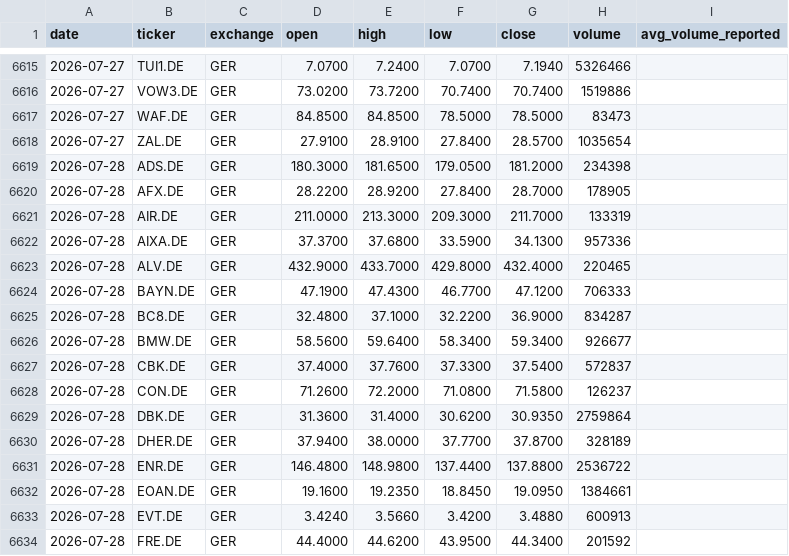
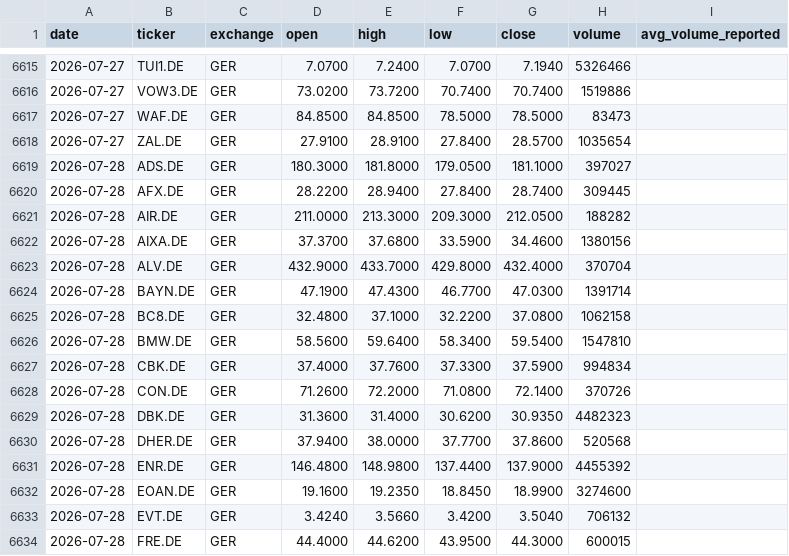
Before and after one commit to Toeffer/TradingJournal, a CSV file: data/eu_quote_history.csv, drawn as a sheet; only a part is shown, gaps mark what is left out; the diff covers the shown part only.

```diff
--- a/data/eu_quote_history.csv
+++ b/data/eu_quote_history.csv
@@ -6618,17 +6618,17 @@ date,ticker,exchange,open,high,low,close,volume,avg_volume_reported
 2026-07-27,ZAL.DE,GER,27.9100,28.9100,27.8400,28.5700,1035654,
-2026-07-28,ADS.DE,GER,180.3000,181.6500,179.0500,181.2000,234398,
-2026-07-28,AFX.DE,GER,28.2200,28.9200,27.8400,28.7000,178905,
-2026-07-28,AIR.DE,GER,211.0000,213.3000,209.3000,211.7000,133319,
-2026-07-28,AIXA.DE,GER,37.3700,37.6800,33.5900,34.1300,957336,
-2026-07-28,ALV.DE,GER,432.9000,433.7000,429.8000,432.4000,220465,
-2026-07-28,BAYN.DE,GER,47.1900,47.4300,46.7700,47.1200,706333,
-2026-07-28,BC8.DE,GER,32.4800,37.1000,32.2200,36.9000,834287,
-2026-07-28,BMW.DE,GER,58.5600,59.6400,58.3400,59.3400,926677,
-2026-07-28,CBK.DE,GER,37.4000,37.7600,37.3300,37.5400,572837,
-2026-07-28,CON.DE,GER,71.2600,72.2000,71.0800,71.5800,126237,
-2026-07-28,DBK.DE,GER,31.3600,31.4000,30.6200,30.9350,2759864,
-2026-07-28,DHER.DE,GER,37.9400,38.0000,37.7700,37.8700,328189,
-2026-07-28,ENR.DE,GER,146.4800,148.9800,137.4400,137.8800,2536722,
-2026-07-28,EOAN.DE,GER,19.1600,19.2350,18.8450,19.0950,1384661,
-2026-07-28,EVT.DE,GER,3.4240,3.5660,3.4200,3.4880,600913,
-2026-07-28,FRE.DE,GER,44.4000,44.6200,43.9500,44.3400,201592,
+2026-07-28,ADS.DE,GER,180.3000,181.8000,179.0500,181.1000,397027,
+2026-07-28,AFX.DE,GER,28.2200,28.9400,27.8400,28.7400,309445,
+2026-07-28,AIR.DE,GER,211.0000,213.3000,209.3000,212.0500,188282,
+2026-07-28,AIXA.DE,GER,37.3700,37.6800,33.5900,34.4600,1380156,
+2026-07-28,ALV.DE,GER,432.9000,433.7000,429.8000,432.4000,370704,
+2026-07-28,BAYN.DE,GER,47.1900,47.4300,46.7700,47.0300,1391714,
+2026-07-28,BC8.DE,GER,32.4800,37.1000,32.2200,37.0800,1062158,
+2026-07-28,BMW.DE,GER,58.5600,59.6400,58.3400,59.5400,1547810,
+2026-07-28,CBK.DE,GER,37.4000,37.7600,37.3300,37.5900,994834,
+2026-07-28,CON.DE,GER,71.2600,72.2000,71.0800,72.1400,370726,
+2026-07-28,DBK.DE,GER,31.3600,31.4000,30.6200,30.9350,4482323,
+2026-07-28,DHER.DE,GER,37.9400,38.0000,37.7700,37.8600,520568,
+2026-07-28,ENR.DE,GER,146.4800,148.9800,137.4400,137.9000,4455392,
+2026-07-28,EOAN.DE,GER,19.1600,19.2350,18.8450,18.9900,3274600,
+2026-07-28,EVT.DE,GER,3.4240,3.5660,3.4200,3.5040,706132,
+2026-07-28,FRE.DE,GER,44.4000,44.6200,43.9500,44.3000,600015,
```
Also changed, not shown: 68 edited cells elsewhere in this file, 3 other files.
